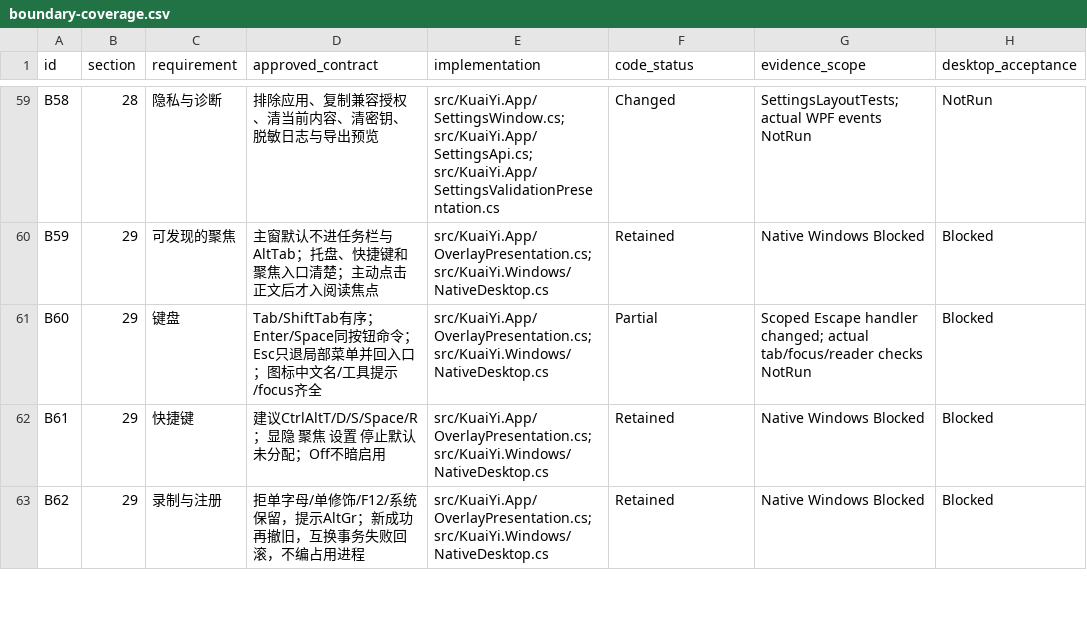
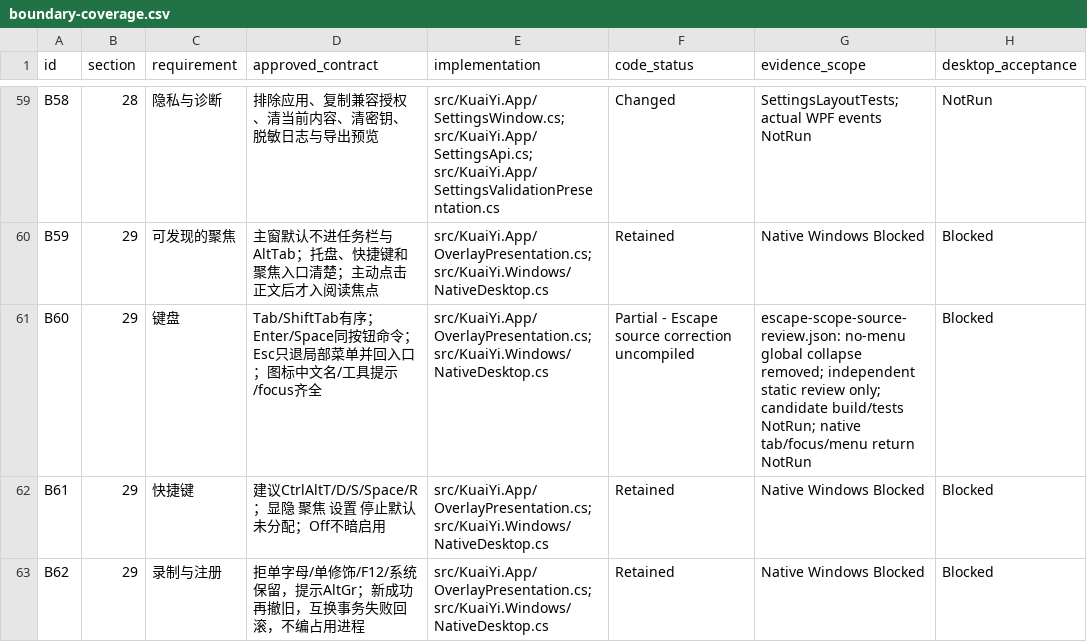
Before and after one commit to T1doo/KuaiYi, a CSV file: docs/test-evidence/frontend-day-2026-11-02/boundary-coverage.csv, drawn as a sheet; only a part is shown, gaps mark what is left out.

Commit message:
fix(frontend): keep Escape scoped to open local menus

```diff
--- a/docs/test-evidence/frontend-day-2026-11-02/boundary-coverage.csv
+++ b/docs/test-evidence/frontend-day-2026-11-02/boundary-coverage.csv
@@ -60,3 +60,3 @@ B58,28,隐私与诊断,排除应用、复制兼容授权、清当前内容、清
 B59,29,可发现的聚焦,主窗默认不进任务栏与AltTab；托盘、快捷键和聚焦入口清楚；主动点击正文后才入阅读焦点,src/KuaiYi.App/OverlayPresentation.cs; src/KuaiYi.Windows/NativeDesktop.cs,Retained,Native Windows Blocked,Blocked
-B60,29,键盘,Tab/ShiftTab有序；Enter/Space同按钮命令；Esc只退局部菜单并回入口；图标中文名/工具提示/focus齐全,src/KuaiYi.App/OverlayPresentation.cs; src/KuaiYi.Windows/NativeDesktop.cs,Partial,Scoped Escape handler changed; actual tab/focus/reader checks NotRun,Blocked
+B60,29,键盘,Tab/ShiftTab有序；Enter/Space同按钮命令；Esc只退局部菜单并回入口；图标中文名/工具提示/focus齐全,src/KuaiYi.App/OverlayPresentation.cs; src/KuaiYi.Windows/NativeDesktop.cs,Partial - Escape source correction uncompiled,escape-scope-source-review.json: no-menu global collapse removed; independent static review only; candidate build/tests NotRun; native tab/focus/menu return NotRun,Blocked
 B61,29,快捷键,建议CtrlAltT/D/S/Space/R；显隐 聚焦 设置 停止默认未分配；Off不暗启用,src/KuaiYi.App/OverlayPresentation.cs; src/KuaiYi.Windows/NativeDesktop.cs,Retained,Native Windows Blocked,Blocked
```
Also changed, not shown: 5 other files.
